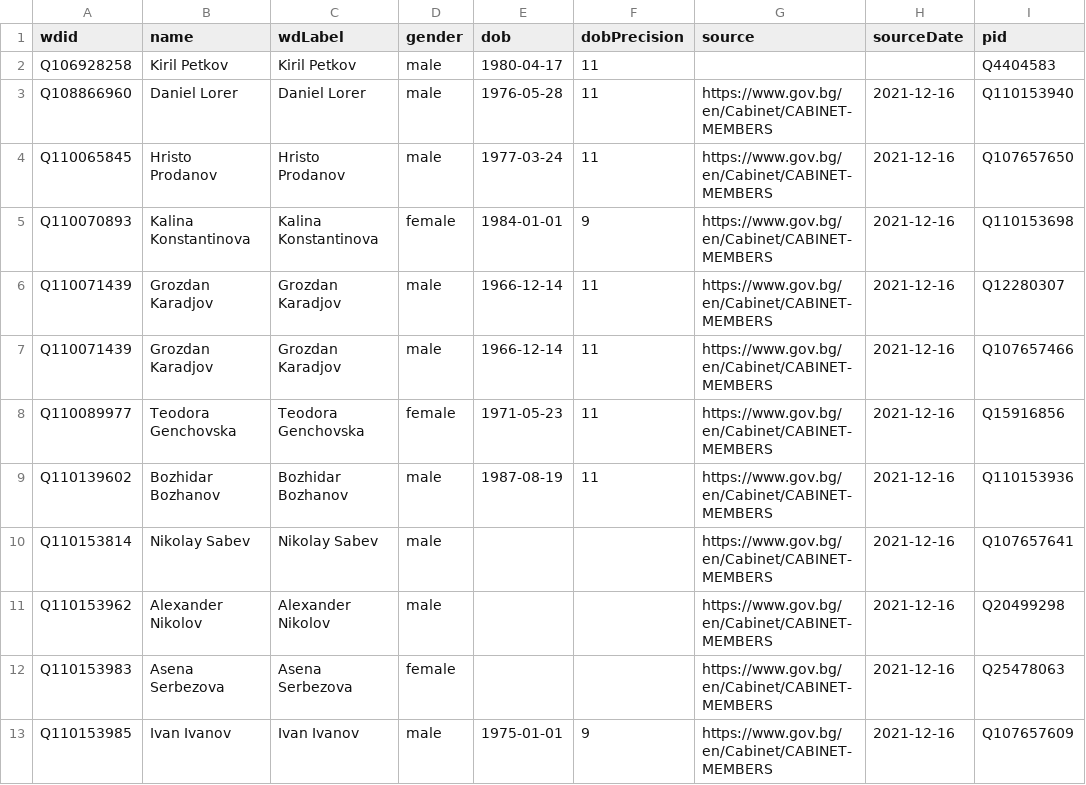
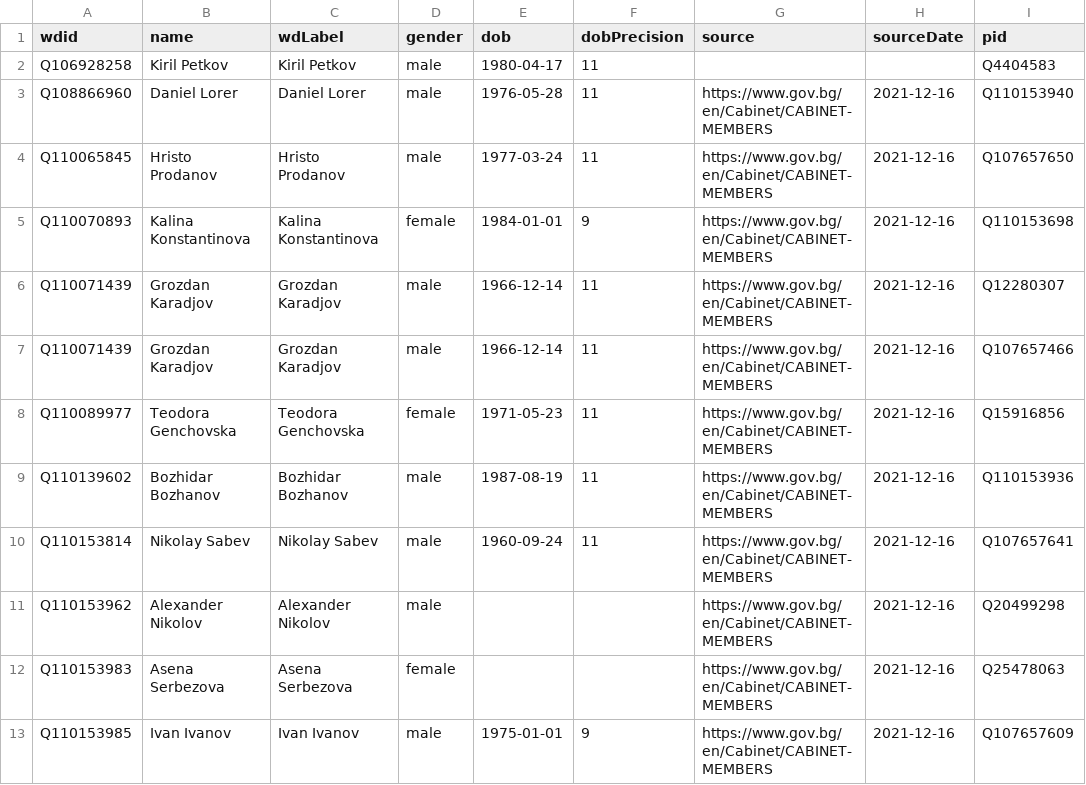
Before and after one commit to every-politician-scrapers/bulgaria-cabinet, a CSV file: data/wikidata.csv, drawn as a sheet; only a part is shown; the diff names each change by its address in the sheet, - before the commit and + after, or states it on an @@ line.

Commit message:
Compare external sources to Wikidata

```diff
--- a/data/wikidata.csv
+++ b/data/wikidata.csv
-E10 (dob): (empty)
+E10 (dob): 1960-09-24
-F10 (dobPrecision): (empty)
+F10 (dobPrecision): 11
```
